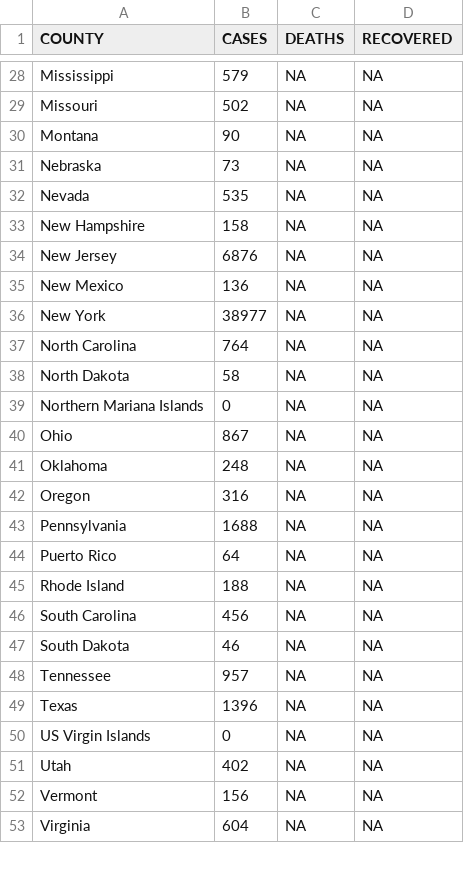
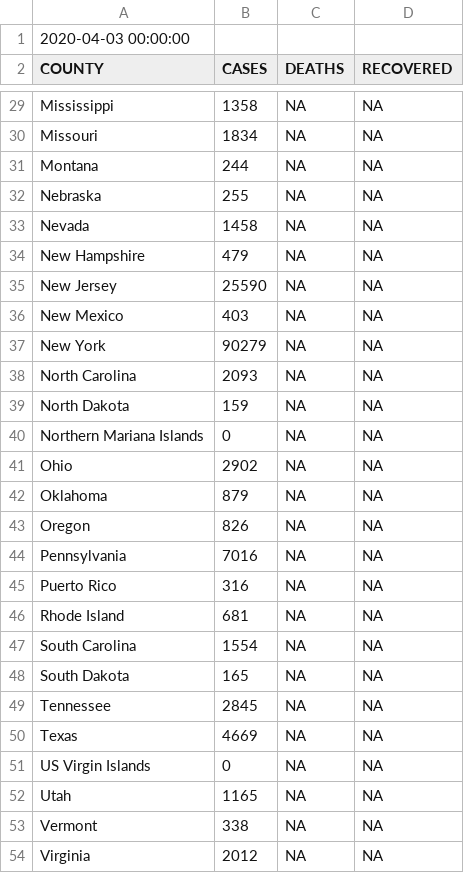
Before and after one commit to idirlab/covid19data, a CSV file: COVID_data_collection/data/cdc.csv, drawn as a sheet; only a part is shown, gaps mark what is left out; addresses are those after the commit; the diff covers the shown part only; the diff names each change by its address in the sheet, - before the commit and + after, or states it on an @@ line.

```diff
--- a/COVID_data_collection/data/cdc.csv
+++ b/COVID_data_collection/data/cdc.csv
+row 1: 2020-04-03 00:00:00
-B29 (CASES): 579
+B29 (CASES): 1358
-B30 (CASES): 502
+B30 (CASES): 1834
-B31 (CASES): 90
+B31 (CASES): 244
-B32 (CASES): 73
+B32 (CASES): 255
-B33 (CASES): 535
+B33 (CASES): 1458
-B34 (CASES): 158
+B34 (CASES): 479
-B35 (CASES): 6876
+B35 (CASES): 25590
-B36 (CASES): 136
+B36 (CASES): 403
-B37 (CASES): 38977
+B37 (CASES): 90279
-B38 (CASES): 764
+B38 (CASES): 2093
-B39 (CASES): 58
+B39 (CASES): 159
-B41 (CASES): 867
+B41 (CASES): 2902
-B42 (CASES): 248
+B42 (CASES): 879
-B43 (CASES): 316
+B43 (CASES): 826
-B44 (CASES): 1688
+B44 (CASES): 7016
-B45 (CASES): 64
+B45 (CASES): 316
-B46 (CASES): 188
+B46 (CASES): 681
-B47 (CASES): 456
+B47 (CASES): 1554
-B48 (CASES): 46
+B48 (CASES): 165
-B49 (CASES): 957
+B49 (CASES): 2845
-B50 (CASES): 1396
+B50 (CASES): 4669
-B52 (CASES): 402
+B52 (CASES): 1165
-B53 (CASES): 156
+B53 (CASES): 338
-B54 (CASES): 604
+B54 (CASES): 2012
```
Also changed, not shown: 6 removed rows and 28 edited cells elsewhere in this file, COVID_data_collection/data/COVIDTrackingProject.csv, COVID_data_collection/data/johns_hopkins_counties.csv, 17 other files.
